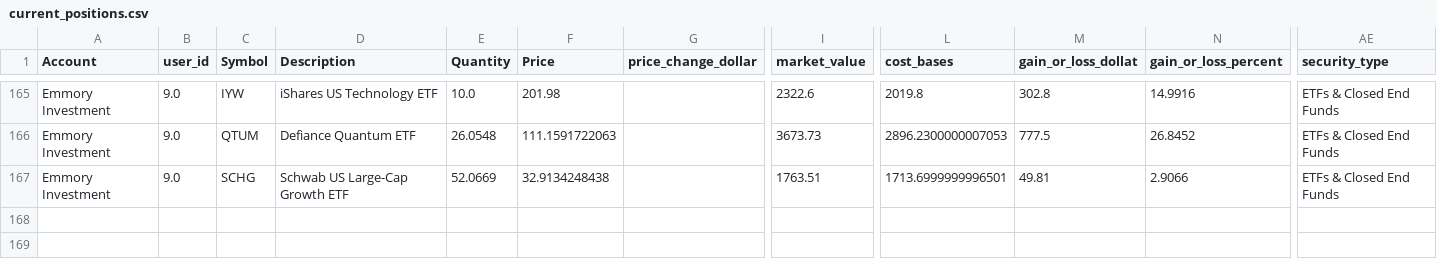
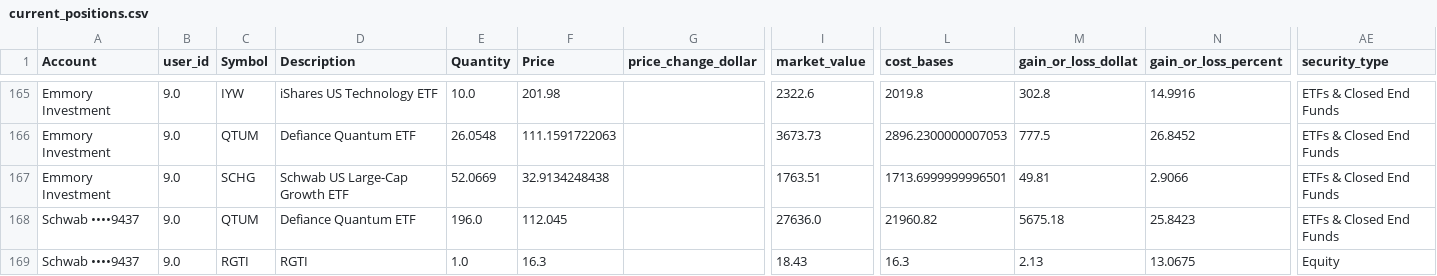
Before and after one commit to cameronjefferey/ccwj, a CSV file: dbt/seeds/current_positions.csv, drawn as a sheet; only a part is shown, gaps mark what is left out; rows hold the shown columns only; the diff names each change by its address in the sheet, - before the commit and + after, or states it on an @@ line.

```diff
--- a/dbt/seeds/current_positions.csv
+++ b/dbt/seeds/current_positions.csv
+row 168: Schwab ••••9437 | 9.0 | QTUM | Defiance Quantum ETF | 196.0 | 112.045 |  | 27636.0 | 21960.82 | 5675.18 | 25.8423 | ETFs & Closed End Funds
+row 169: Schwab ••••9437 | 9.0 | RGTI | RGTI | 1.0 | 16.3 |  | 18.43 | 16.3 | 2.13 | 13.0675 | Equity
```
Also changed, not shown: dbt/seeds/schwab_account_balances.csv, dbt/seeds/trade_history.csv.
